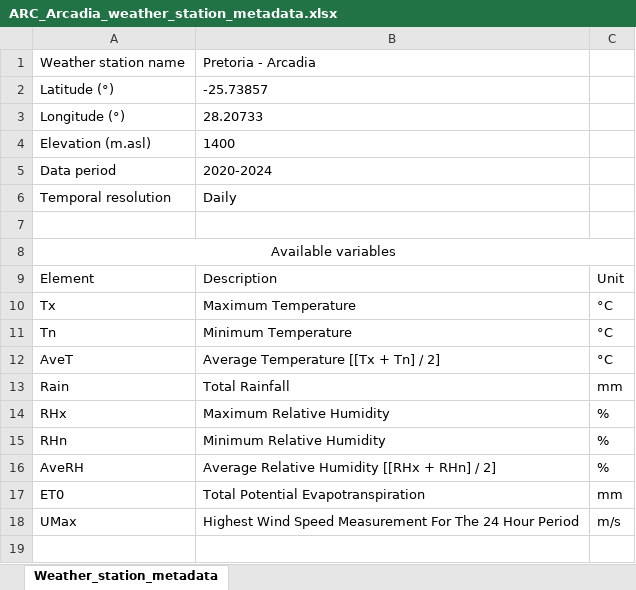
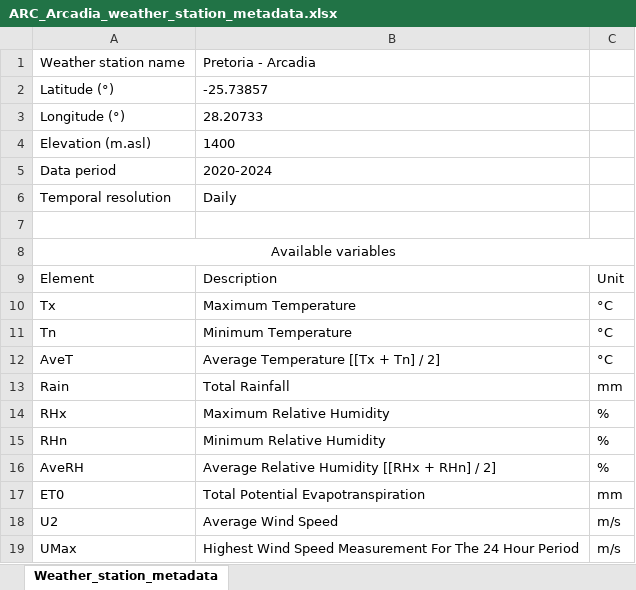
Before and after one commit to climindex/hydroclimsa, an Excel workbook: Climate_indices/ARC_Arcadia_weather_station_metadata.xlsx, sheet Weather_station_metadata, drawn as a sheet; values as stored, in another font and other column widths than the file's, no borders; the diff names each change by its address in the sheet, - before the commit and + after, or states it on an @@ line.

```diff
--- a/Climate_indices/ARC_Arcadia_weather_station_metadata.xlsx (sheet Weather_station_metadata)
+++ b/Climate_indices/ARC_Arcadia_weather_station_metadata.xlsx (sheet Weather_station_metadata)
+row 18: U2 | Average Wind Speed | m/s
```
Also changed, not shown: Climate_indices/ARC_Arcadia_2020-2024.xlsx.
